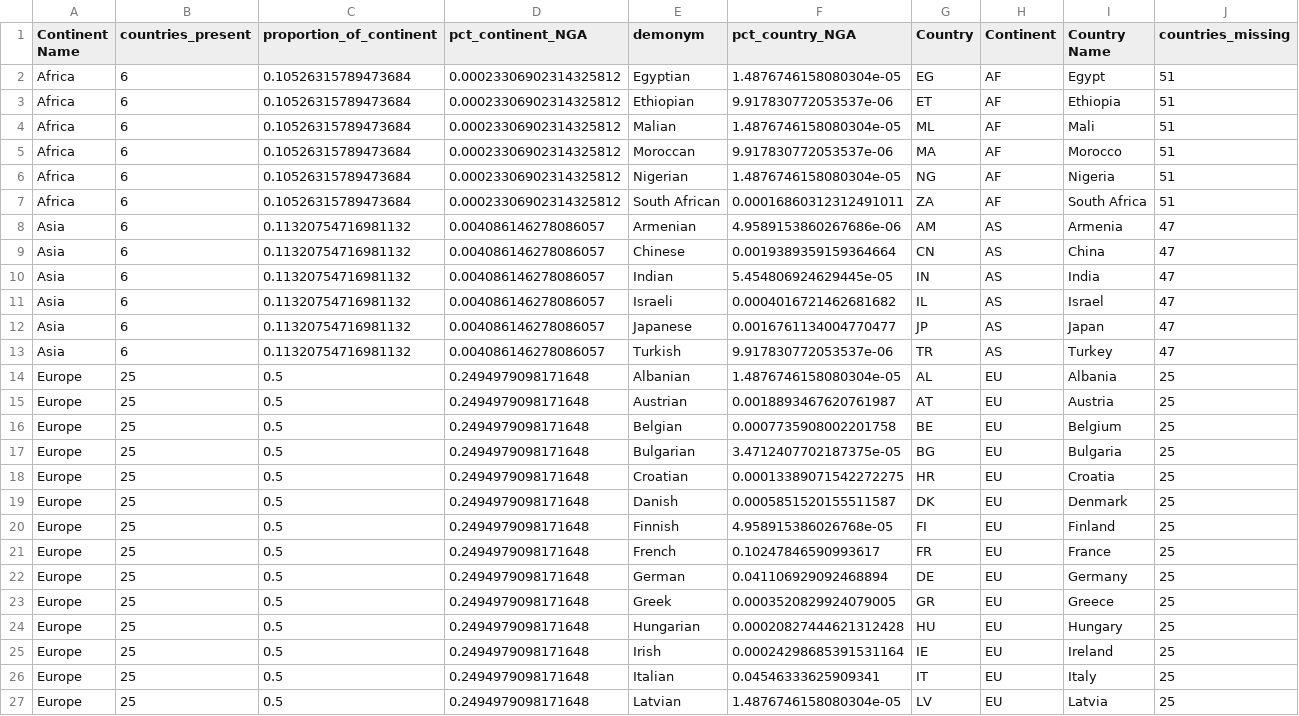
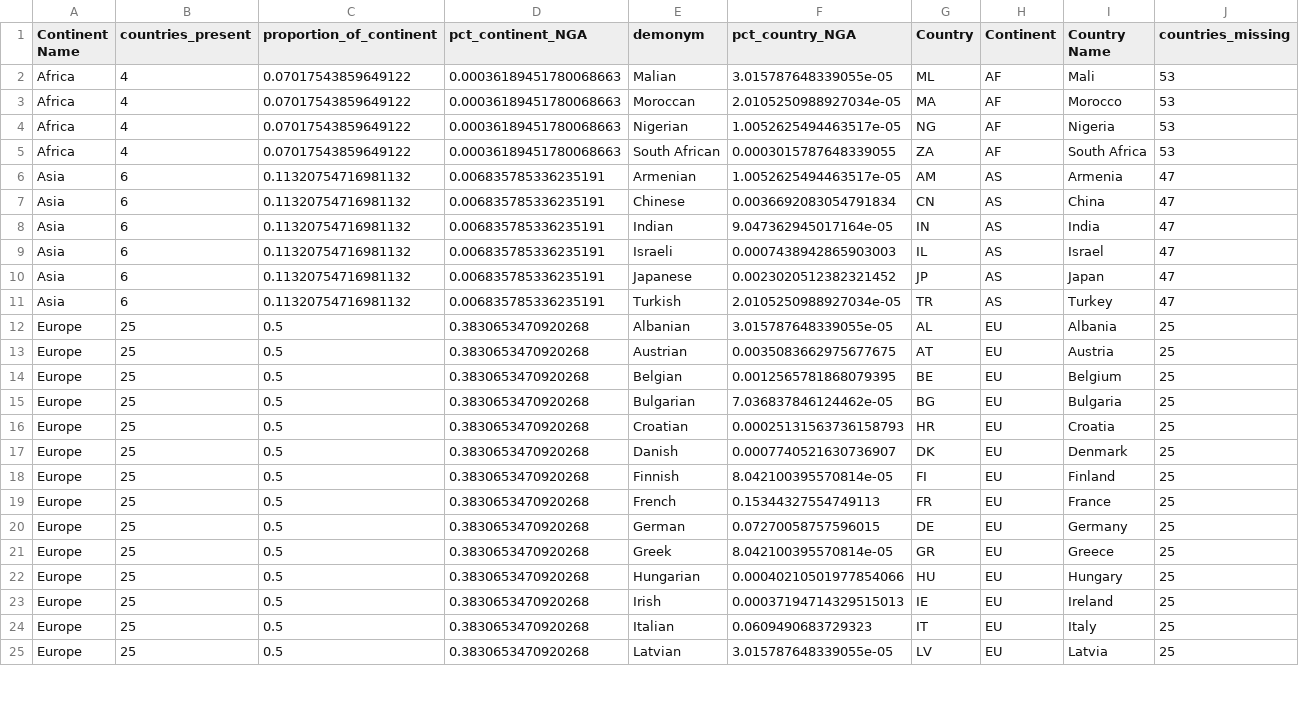
Before and after one commit to Bryan-Az/Art_and_Ai, a CSV file: data_samples/nonLaArt/nonla_geographicStatistics.csv, drawn as a sheet; only a part is shown; the diff covers the shown part only.

```diff
--- a/data_samples/nonLaArt/nonla_geographicStatistics.csv
+++ b/data_samples/nonLaArt/nonla_geographicStatistics.csv
@@ -1,27 +1,25 @@
 Continent Name,countries_present,proportion_of_continent,pct_continent_NGA,demonym,pct_country_NGA,Country,Continent,Country Name,countries_missing
-Africa,6,0.10526315789473684,0.00023306902314325812,Egyptian,1.4876746158080304e-05,EG,AF,Egypt,51
-Africa,6,0.10526315789473684,0.00023306902314325812,Ethiopian,9.917830772053537e-06,ET,AF,Ethiopia,51
-Africa,6,0.10526315789473684,0.00023306902314325812,Malian,1.4876746158080304e-05,ML,AF,Mali,51
-Africa,6,0.10526315789473684,0.00023306902314325812,Moroccan,9.917830772053537e-06,MA,AF,Morocco,51
-Africa,6,0.10526315789473684,0.00023306902314325812,Nigerian,1.4876746158080304e-05,NG,AF,Nigeria,51
-Africa,6,0.10526315789473684,0.00023306902314325812,South African,0.00016860312312491011,ZA,AF,South Africa,51
-Asia,6,0.11320754716981132,0.004086146278086057,Armenian,4.9589153860267686e-06,AM,AS,Armenia,47
-Asia,6,0.11320754716981132,0.004086146278086057,Chinese,0.0019389359159364664,CN,AS,China,47
-Asia,6,0.11320754716981132,0.004086146278086057,Indian,5.454806924629445e-05,IN,AS,India,47
-Asia,6,0.11320754716981132,0.004086146278086057,Israeli,0.0004016721462681682,IL,AS,Israel,47
-Asia,6,0.11320754716981132,0.004086146278086057,Japanese,0.0016761134004770477,JP,AS,Japan,47
-Asia,6,0.11320754716981132,0.004086146278086057,Turkish,9.917830772053537e-06,TR,AS,Turkey,47
-Europe,25,0.5,0.2494979098171648,Albanian,1.4876746158080304e-05,AL,EU,Albania,25
-Europe,25,0.5,0.2494979098171648,Austrian,0.0018893467620761987,AT,EU,Austria,25
-Europe,25,0.5,0.2494979098171648,Belgian,0.0007735908002201758,BE,EU,Belgium,25
-Europe,25,0.5,0.2494979098171648,Bulgarian,3.4712407702187375e-05,BG,EU,Bulgaria,25
-Europe,25,0.5,0.2494979098171648,Croatian,0.00013389071542272275,HR,EU,Croatia,25
-Europe,25,0.5,0.2494979098171648,Danish,0.0005851520155511587,DK,EU,Denmark,25
-Europe,25,0.5,0.2494979098171648,Finnish,4.958915386026768e-05,FI,EU,Finland,25
-Europe,25,0.5,0.2494979098171648,French,0.10247846590993617,FR,EU,France,25
-Europe,25,0.5,0.2494979098171648,German,0.041106929092468894,DE,EU,Germany,25
-Europe,25,0.5,0.2494979098171648,Greek,0.0003520829924079005,GR,EU,Greece,25
-Europe,25,0.5,0.2494979098171648,Hungarian,0.00020827444621312428,HU,EU,Hungary,25
-Europe,25,0.5,0.2494979098171648,Irish,0.00024298685391531164,IE,EU,Ireland,25
-Europe,25,0.5,0.2494979098171648,Italian,0.04546333625909341,IT,EU,Italy,25
-Europe,25,0.5,0.2494979098171648,Latvian,1.4876746158080304e-05,LV,EU,Latvia,25
+Africa,4,0.07017543859649122,0.00036189451780068663,Malian,3.015787648339055e-05,ML,AF,Mali,53
+Africa,4,0.07017543859649122,0.00036189451780068663,Moroccan,2.0105250988927034e-05,MA,AF,Morocco,53
+Africa,4,0.07017543859649122,0.00036189451780068663,Nigerian,1.0052625494463517e-05,NG,AF,Nigeria,53
+Africa,4,0.07017543859649122,0.00036189451780068663,South African,0.0003015787648339055,ZA,AF,South Africa,53
+Asia,6,0.11320754716981132,0.006835785336235191,Armenian,1.0052625494463517e-05,AM,AS,Armenia,47
+Asia,6,0.11320754716981132,0.006835785336235191,Chinese,0.0036692083054791834,CN,AS,China,47
+Asia,6,0.11320754716981132,0.006835785336235191,Indian,9.047362945017164e-05,IN,AS,India,47
+Asia,6,0.11320754716981132,0.006835785336235191,Israeli,0.0007438942865903003,IL,AS,Israel,47
+Asia,6,0.11320754716981132,0.006835785336235191,Japanese,0.0023020512382321452,JP,AS,Japan,47
+Asia,6,0.11320754716981132,0.006835785336235191,Turkish,2.0105250988927034e-05,TR,AS,Turkey,47
+Europe,25,0.5,0.3830653470920268,Albanian,3.015787648339055e-05,AL,EU,Albania,25
+Europe,25,0.5,0.3830653470920268,Austrian,0.0035083662975677675,AT,EU,Austria,25
+Europe,25,0.5,0.3830653470920268,Belgian,0.0012565781868079395,BE,EU,Belgium,25
+Europe,25,0.5,0.3830653470920268,Bulgarian,7.036837846124462e-05,BG,EU,Bulgaria,25
+Europe,25,0.5,0.3830653470920268,Croatian,0.00025131563736158793,HR,EU,Croatia,25
+Europe,25,0.5,0.3830653470920268,Danish,0.0007740521630736907,DK,EU,Denmark,25
+Europe,25,0.5,0.3830653470920268,Finnish,8.042100395570814e-05,FI,EU,Finland,25
+Europe,25,0.5,0.3830653470920268,French,0.15344327554749113,FR,EU,France,25
+Europe,25,0.5,0.3830653470920268,German,0.07270058757596015,DE,EU,Germany,25
+Europe,25,0.5,0.3830653470920268,Greek,8.042100395570814e-05,GR,EU,Greece,25
+Europe,25,0.5,0.3830653470920268,Hungarian,0.00040210501977854066,HU,EU,Hungary,25
+Europe,25,0.5,0.3830653470920268,Irish,0.00037194714329515013,IE,EU,Ireland,25
+Europe,25,0.5,0.3830653470920268,Italian,0.0609490683729323,IT,EU,Italy,25
+Europe,25,0.5,0.3830653470920268,Latvian,3.015787648339055e-05,LV,EU,Latvia,25
```
Also changed, not shown: 1 removed row and 36 edited cells elsewhere in this file, data_samples/LaArt/la_geographicStatistics.csv, 10 other files.
